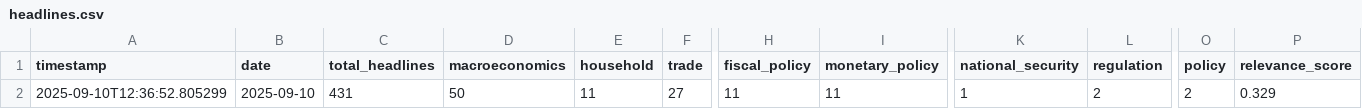
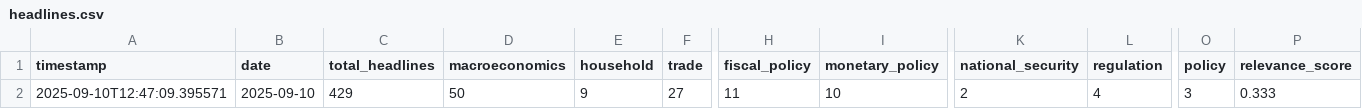
Before and after one commit to hsienc/hsienc.github.io, a CSV file: economic-news-data/headlines.csv, drawn as a sheet; only a part is shown, gaps mark what is left out; the diff names each change by its address in the sheet, - before the commit and + after, or states it on an @@ line.

```diff
--- a/economic-news-data/headlines.csv
+++ b/economic-news-data/headlines.csv
-A2 (timestamp): 2025-09-10T12:36:52.805299
+A2 (timestamp): 2025-09-10T12:47:09.395571
-C2 (total_headlines): 431
+C2 (total_headlines): 429
-E2 (household): 11
+E2 (household): 9
-I2 (monetary_policy): 11
+I2 (monetary_policy): 10
-K2 (national_security): 1
+K2 (national_security): 2
-L2 (regulation): 2
+L2 (regulation): 4
-O2 (policy): 2
+O2 (policy): 3
-P2 (relevance_score): 0.329
+P2 (relevance_score): 0.333
```
Also changed, not shown: economic-news-data/headlines_text.csv, 2 other files.
